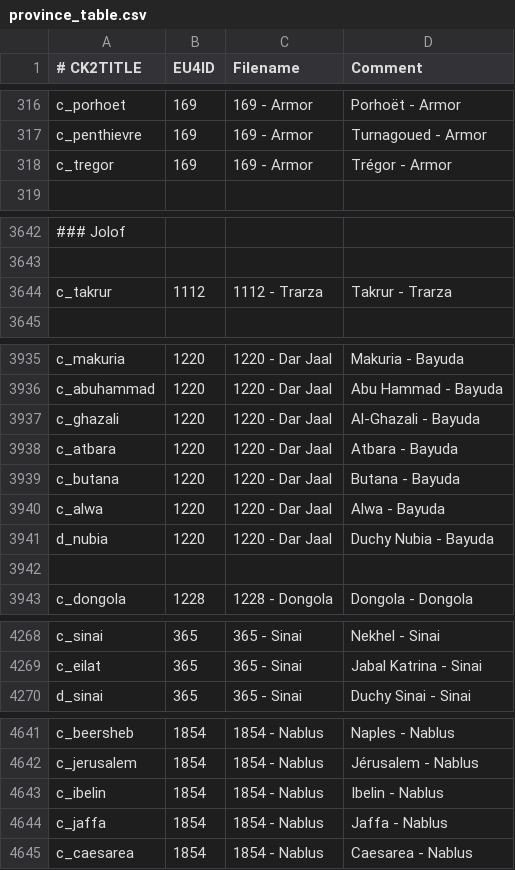
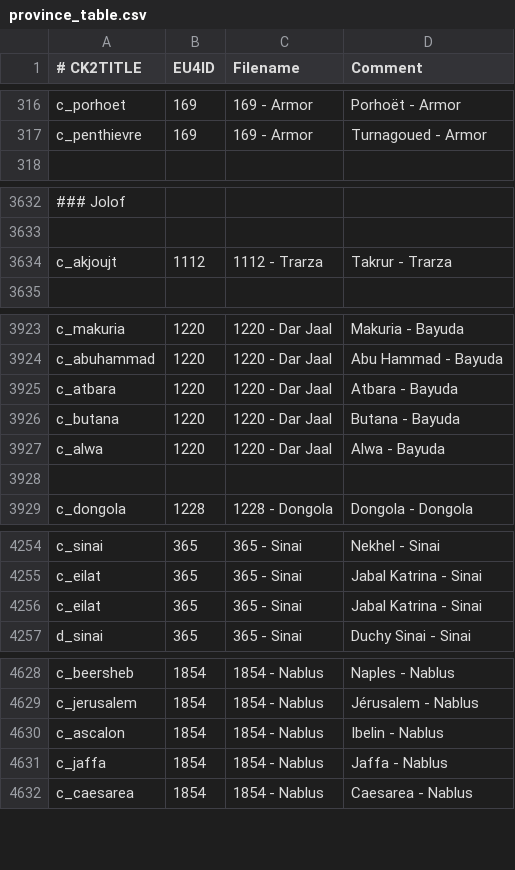
Before and after one commit to TheMarmottin/Converter, a CSV file: Converter/eu4_converter/province_table.csv, drawn as a sheet; only a part is shown, gaps mark what is left out; removed rows and columns are numbered as before the commit, all else as after; the diff covers the shown part only; the diff names each change by its address in the sheet, - before the commit and + after, or states it on an @@ line.

```diff
--- a/Converter/eu4_converter/province_table.csv
+++ b/Converter/eu4_converter/province_table.csv
-row 318: c_tregor | 169 | 169 - Armor | Trégor - Armor
-A3634 (# CK2TITLE): c_takrur
+A3634 (# CK2TITLE): c_akjoujt
-row 3937: c_ghazali | 1220 | 1220 - Dar Jaal | Al-Ghazali - Bayuda
-row 3941: d_nubia | 1220 | 1220 - Dar Jaal | Duchy Nubia - Bayuda
+row 4256: c_eilat | 365 | 365 - Sinai | Jabal Katrina - Sinai
-A4630 (# CK2TITLE): c_ibelin
+A4630 (# CK2TITLE): c_ascalon
```
Also changed, not shown: 13 removed rows and 8 edited cells elsewhere in this file, 9 other files.
